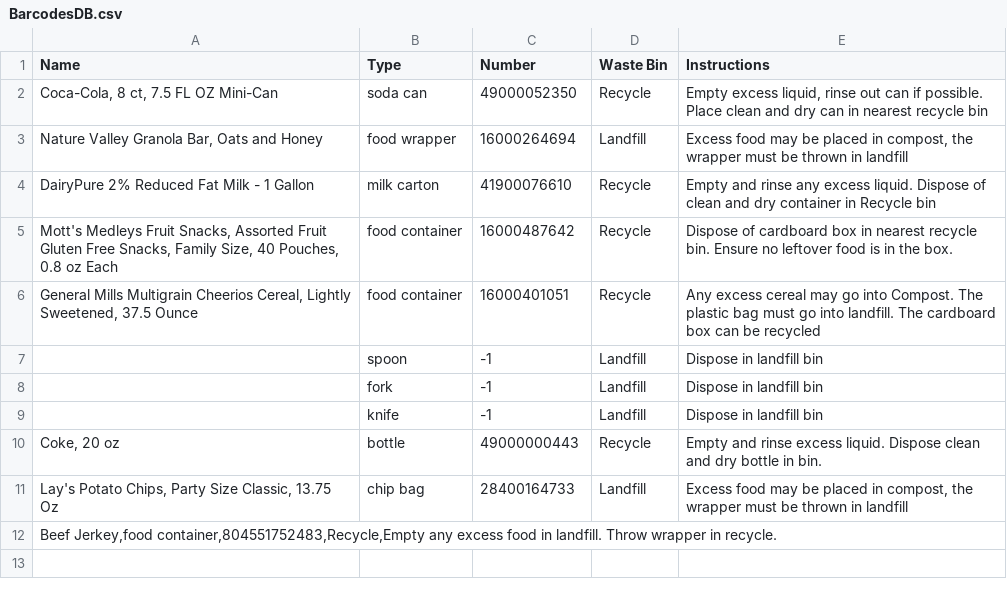
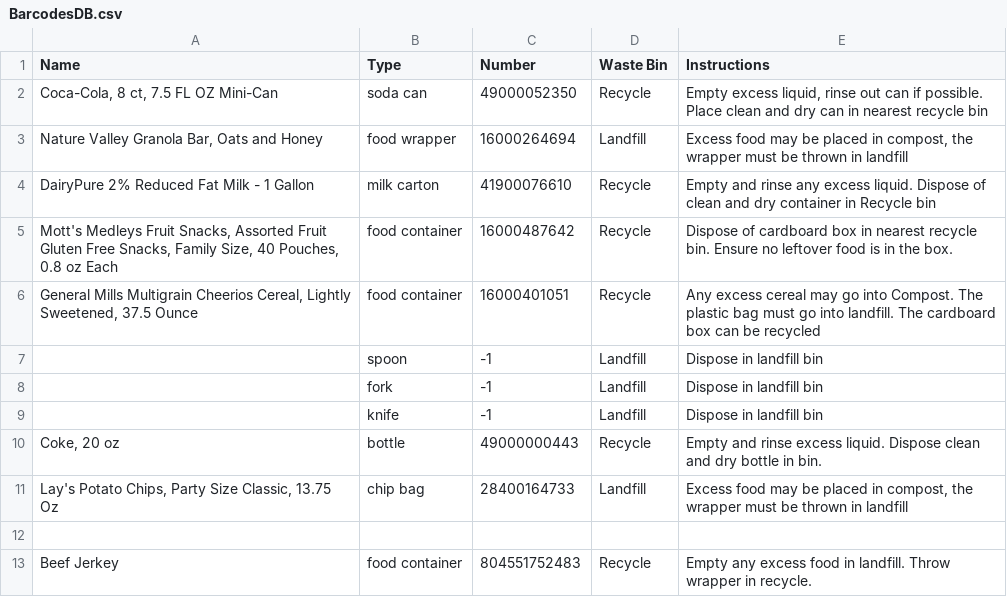
Before and after one commit to zotbins/Zotbins_BarcodeRecognition, a CSV file: DB (other formats)/BarcodesDB.csv, drawn as a sheet.

Commit message:
Update BarcodesDB.csv

```diff
--- a/DB (other formats)/BarcodesDB.csv
+++ b/DB (other formats)/BarcodesDB.csv
@@ -11,2 +11,3 @@ DairyPure 2% Reduced Fat Milk - 1 Gallon,milk carton,41900076610,Recycle,Empty a
 "Lay's Potato Chips, Party Size Classic, 13.75 Oz",chip bag,28400164733,Landfill,"Excess food may be placed in compost, the wrapper must be thrown in landfill"
-"Beef Jerkey,food container,804551752483,Recycle,Empty any excess food in landfill. Throw wrapper in recycle."
+
+"Beef Jerkey",food container,804551752483,Recycle,"Empty any excess food in landfill. Throw wrapper in recycle."
```
